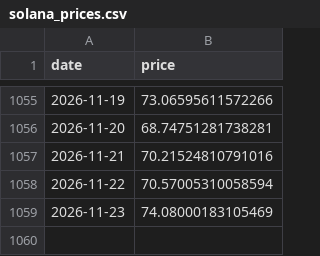
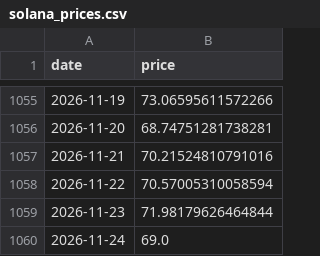
Before and after one commit to bautiaraujo/sol-sentiment-dashboard-visionaris, a CSV file: data/solana_prices.csv, drawn as a sheet; only a part is shown, gaps mark what is left out.

```diff
--- a/data/solana_prices.csv
+++ b/data/solana_prices.csv
@@ -1058,2 +1058,3 @@ date,price
 2026-11-22,70.57005310058594
-2026-11-23,74.08000183105469
+2026-11-23,71.98179626464844
+2026-11-24,69.0
```
Also changed, not shown: data/fear_greed.csv, 2 other files.
